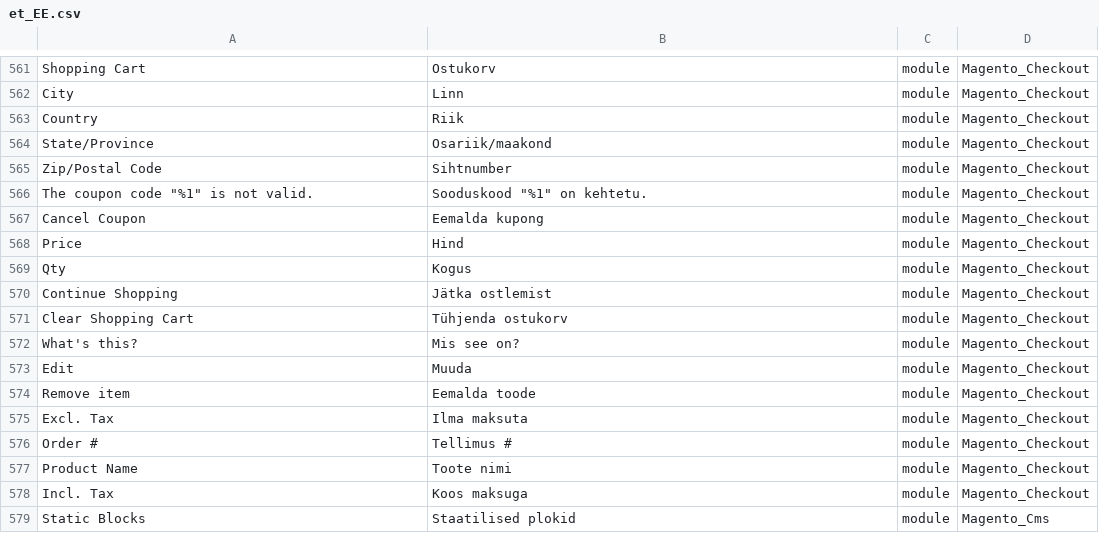
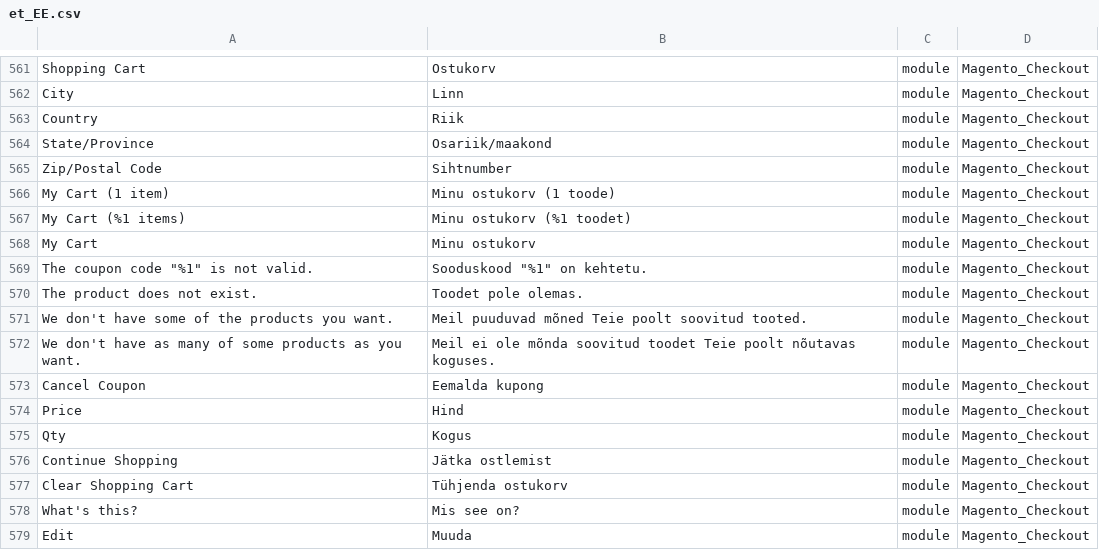
Before and after one commit to Magento2Translations/language_et_ee, a CSV file: et_EE.csv, drawn as a sheet; only a part is shown, gaps mark what is left out; the shorter side is filled out with more unchanged rows; the diff names each change by its address in the sheet, - before the commit and + after, or states it on an @@ line.

```diff
--- a/et_EE.csv
+++ b/et_EE.csv
+row 566: My Cart (1 item) | Minu ostukorv (1 toode) | module | Magento_Checkout
+row 567: My Cart (%1 items) | Minu ostukorv (%1 toodet) | module | Magento_Checkout
+row 568: My Cart | Minu ostukorv | module | Magento_Checkout
+row 570: The product does not exist. | Toodet pole olemas. | module | Magento_Checkout
+row 571: We don't have some of the products you want. | Meil puuduvad mõned Teie poolt soovitud tooted. | module | Magento_Checkout
+row 572: We don't have as many of some products as you want. | Meil ei ole mõnda soovitud toodet Teie poolt nõutavas koguses. | module | Magento_Checkout
```
Also changed, not shown: 1 other file.
